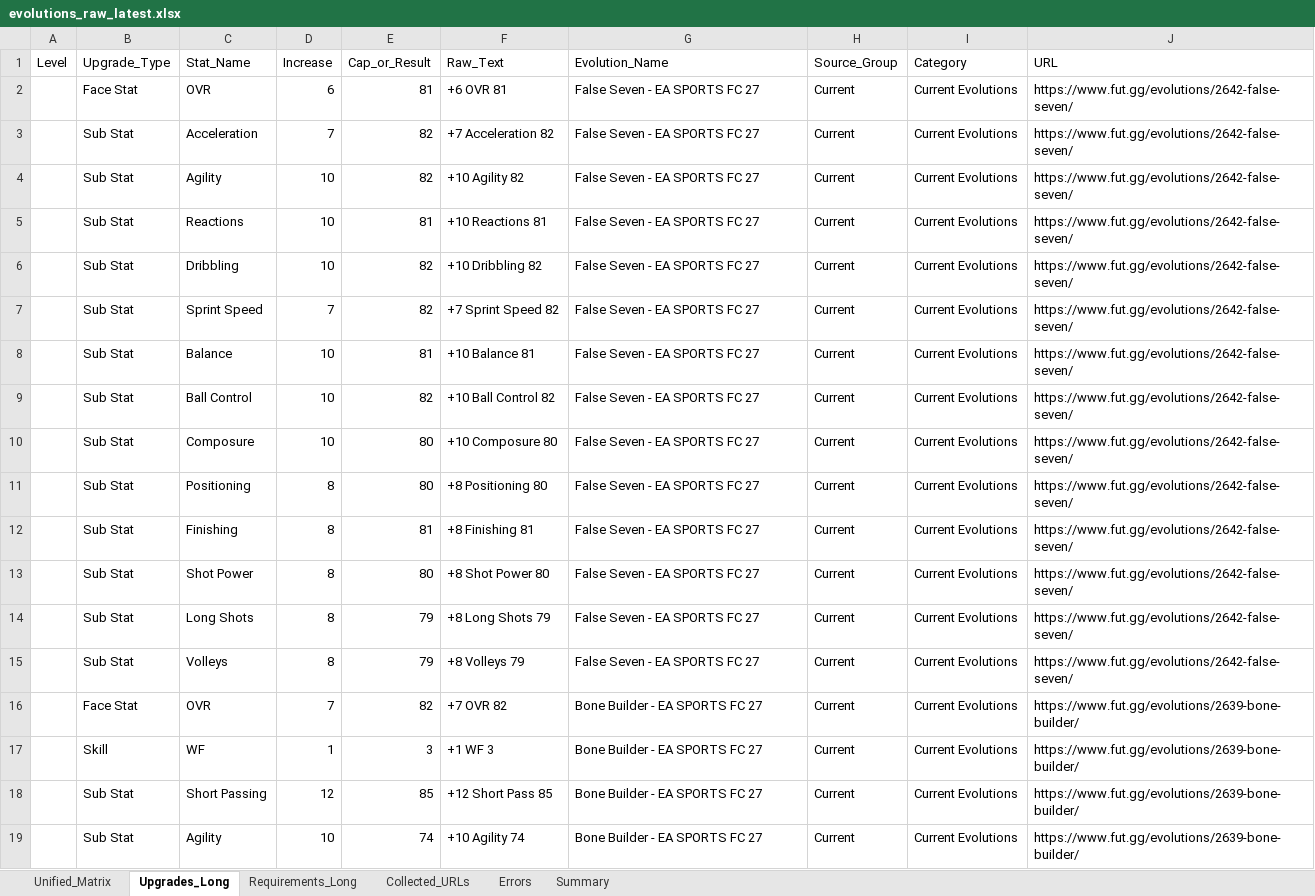
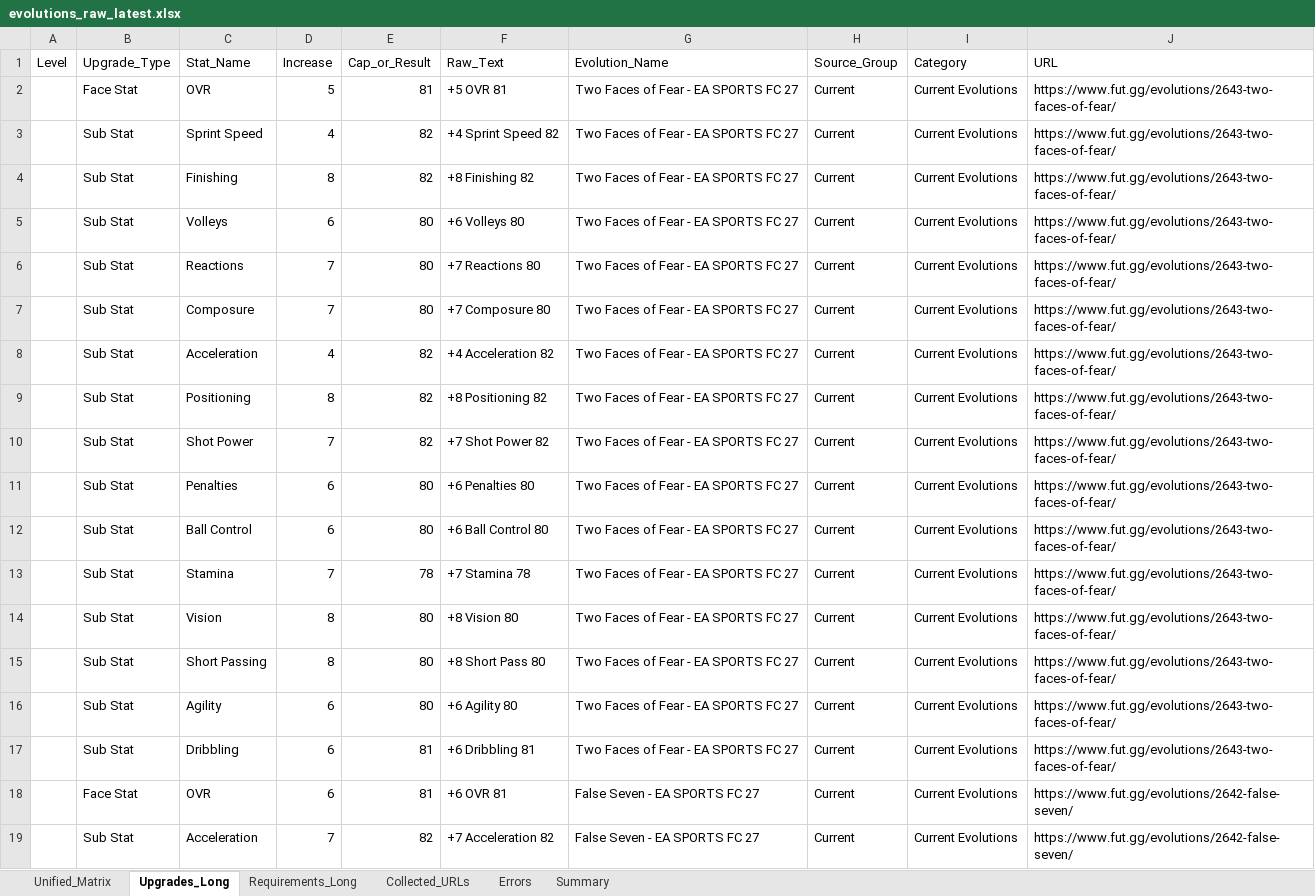
Before and after one commit to lemora87/futgg-objective-crawler, an Excel workbook: latest/evolutions_raw_latest.xlsx, sheet Upgrades_Long, drawn as a sheet; only a part is shown; the shorter side is filled out with more unchanged rows; values as stored, in another font and other column widths than the file's, no borders; the diff covers the shown part only; the diff names each change by its address in the sheet, - before the commit and + after, or states it on an @@ line.

```diff
--- a/latest/evolutions_raw_latest.xlsx (sheet Upgrades_Long)
+++ b/latest/evolutions_raw_latest.xlsx (sheet Upgrades_Long)
+row 2:  | Face Stat | OVR | 5 | 81 | +5 OVR 81 | Two Faces of Fear - EA SPORTS FC 27 | Current | Current Evolutions | https://www.fut.gg/evolutions/2643-two-faces-of-fear/
+row 3:  | Sub Stat | Sprint Speed | 4 | 82 | +4 Sprint Speed 82 | Two Faces of Fear - EA SPORTS FC 27 | Current | Current Evolutions | https://www.fut.gg/evolutions/2643-two-faces-of-fear/
+row 4:  | Sub Stat | Finishing | 8 | 82 | +8 Finishing 82 | Two Faces of Fear - EA SPORTS FC 27 | Current | Current Evolutions | https://www.fut.gg/evolutions/2643-two-faces-of-fear/
+row 5:  | Sub Stat | Volleys | 6 | 80 | +6 Volleys 80 | Two Faces of Fear - EA SPORTS FC 27 | Current | Current Evolutions | https://www.fut.gg/evolutions/2643-two-faces-of-fear/
+row 6:  | Sub Stat | Reactions | 7 | 80 | +7 Reactions 80 | Two Faces of Fear - EA SPORTS FC 27 | Current | Current Evolutions | https://www.fut.gg/evolutions/2643-two-faces-of-fear/
+row 7:  | Sub Stat | Composure | 7 | 80 | +7 Composure 80 | Two Faces of Fear - EA SPORTS FC 27 | Current | Current Evolutions | https://www.fut.gg/evolutions/2643-two-faces-of-fear/
+row 8:  | Sub Stat | Acceleration | 4 | 82 | +4 Acceleration 82 | Two Faces of Fear - EA SPORTS FC 27 | Current | Current Evolutions | https://www.fut.gg/evolutions/2643-two-faces-of-fear/
+row 9:  | Sub Stat | Positioning | 8 | 82 | +8 Positioning 82 | Two Faces of Fear - EA SPORTS FC 27 | Current | Current Evolutions | https://www.fut.gg/evolutions/2643-two-faces-of-fear/
+row 10:  | Sub Stat | Shot Power | 7 | 82 | +7 Shot Power 82 | Two Faces of Fear - EA SPORTS FC 27 | Current | Current Evolutions | https://www.fut.gg/evolutions/2643-two-faces-of-fear/
+row 11:  | Sub Stat | Penalties | 6 | 80 | +6 Penalties 80 | Two Faces of Fear - EA SPORTS FC 27 | Current | Current Evolutions | https://www.fut.gg/evolutions/2643-two-faces-of-fear/
+row 12:  | Sub Stat | Ball Control | 6 | 80 | +6 Ball Control 80 | Two Faces of Fear - EA SPORTS FC 27 | Current | Current Evolutions | https://www.fut.gg/evolutions/2643-two-faces-of-fear/
+row 13:  | Sub Stat | Stamina | 7 | 78 | +7 Stamina 78 | Two Faces of Fear - EA SPORTS FC 27 | Current | Current Evolutions | https://www.fut.gg/evolutions/2643-two-faces-of-fear/
+row 14:  | Sub Stat | Vision | 8 | 80 | +8 Vision 80 | Two Faces of Fear - EA SPORTS FC 27 | Current | Current Evolutions | https://www.fut.gg/evolutions/2643-two-faces-of-fear/
+row 15:  | Sub Stat | Short Passing | 8 | 80 | +8 Short Pass 80 | Two Faces of Fear - EA SPORTS FC 27 | Current | Current Evolutions | https://www.fut.gg/evolutions/2643-two-faces-of-fear/
+row 16:  | Sub Stat | Agility | 6 | 80 | +6 Agility 80 | Two Faces of Fear - EA SPORTS FC 27 | Current | Current Evolutions | https://www.fut.gg/evolutions/2643-two-faces-of-fear/
+row 17:  | Sub Stat | Dribbling | 6 | 81 | +6 Dribbling 81 | Two Faces of Fear - EA SPORTS FC 27 | Current | Current Evolutions | https://www.fut.gg/evolutions/2643-two-faces-of-fear/
```
Also changed, not shown: 16 removed rows elsewhere in this sheet, sheet Unified_Matrix, sheet Requirements_Long, sheet Collected_URLs, sheet Summary, latest/evolutions_analysis_latest.xlsx.
